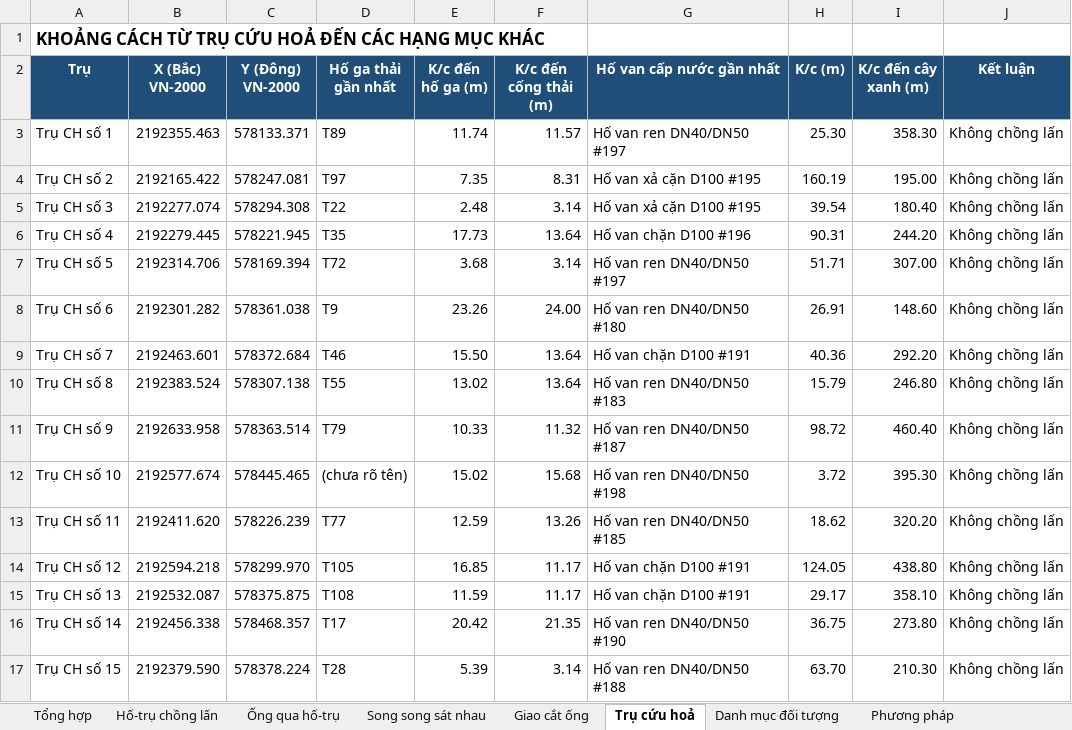
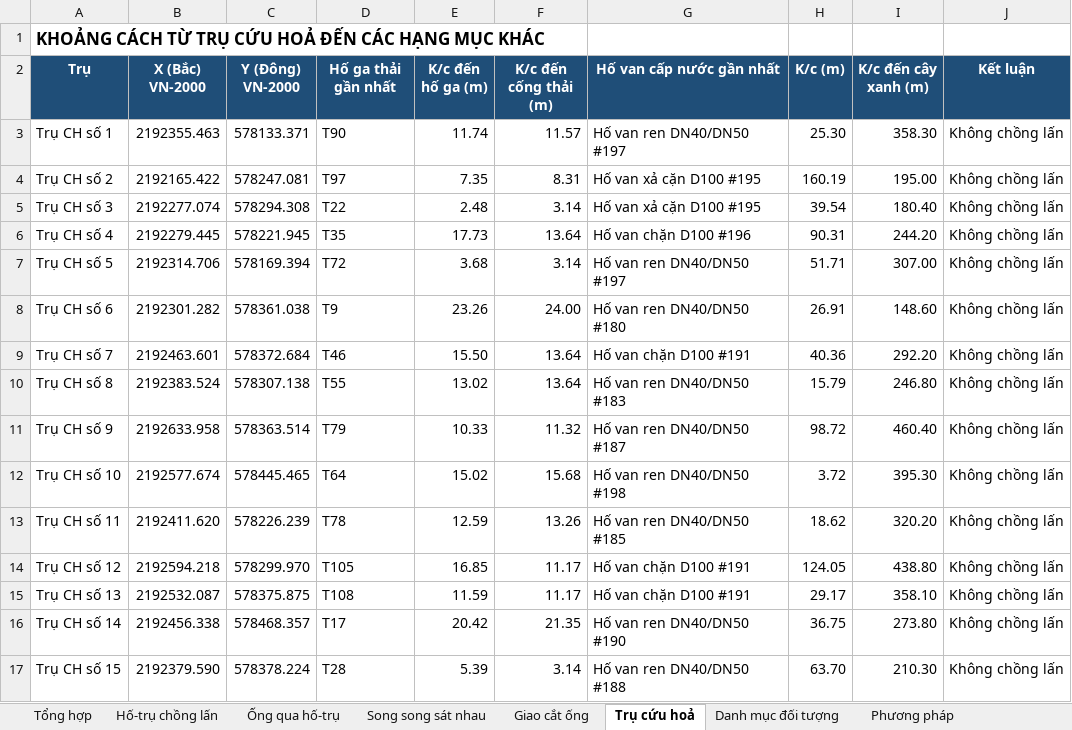
Before and after one commit to Gaudeptraivcl/wordcongty, an Excel workbook: ket_qua/Kiem_tra_chong_lan_HTKT_VT2_Dong_Tien.xlsx, sheet Trụ cứu hoả, drawn as a sheet; values as stored, in another font and other column widths than the file's, no borders; the diff names each change by its address in the sheet, - before the commit and + after, or states it on an @@ line.

```diff
--- a/ket_qua/Kiem_tra_chong_lan_HTKT_VT2_Dong_Tien.xlsx (sheet Trụ cứu hoả)
+++ b/ket_qua/Kiem_tra_chong_lan_HTKT_VT2_Dong_Tien.xlsx (sheet Trụ cứu hoả)
-D3 (Hố ga thải gần nhất): T89
+D3 (Hố ga thải gần nhất): T90
-D12 (Hố ga thải gần nhất): (chưa rõ tên)
+D12 (Hố ga thải gần nhất): T64
-D13 (Hố ga thải gần nhất): T77
+D13 (Hố ga thải gần nhất): T78
```
Also changed, not shown: sheet Ống qua hố-trụ, sheet Danh mục đối tượng, sheet Hố-trụ chồng lấn, sheet Tổng hợp, 1 other file.
